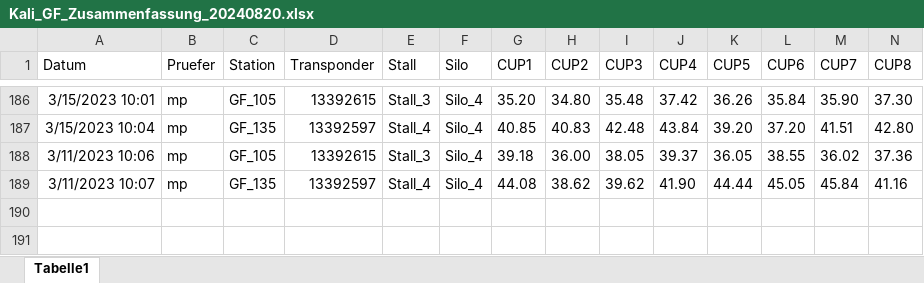
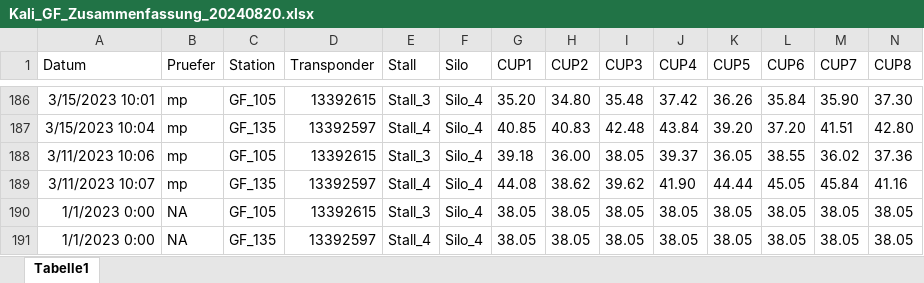
Before and after one commit to AG-Daten-BSW/Methoden_Entwicklung_Windows_KFplau, an Excel workbook: Kali_GF_Zusammenfassung_20240820.xlsx, sheet Tabelle1, drawn as a sheet; only a part is shown, gaps mark what is left out; values as stored, in another font and other column widths than the file's, no borders; rows hold the shown columns only; the diff names each change by its address in the sheet, - before the commit and + after, or states it on an @@ line.

```diff
--- a/Kali_GF_Zusammenfassung_20240820.xlsx (sheet Tabelle1)
+++ b/Kali_GF_Zusammenfassung_20240820.xlsx (sheet Tabelle1)
+row 190: 1/1/2023 0:00 | NA | GF_105 | 13392615 | Stall_3 | Silo_4 | 38.05 | 38.05 | 38.05 | 38.05 | 38.05 | 38.05 | 38.05 | 38.05
+row 191: 1/1/2023 0:00 | NA | GF_135 | 13392597 | Stall_4 | Silo_4 | 38.05 | 38.05 | 38.05 | 38.05 | 38.05 | 38.05 | 38.05 | 38.05
```
Also changed, not shown: KaliFaktorenGreenfeeder_PQ_20240820.xlsx, 1 other file.
